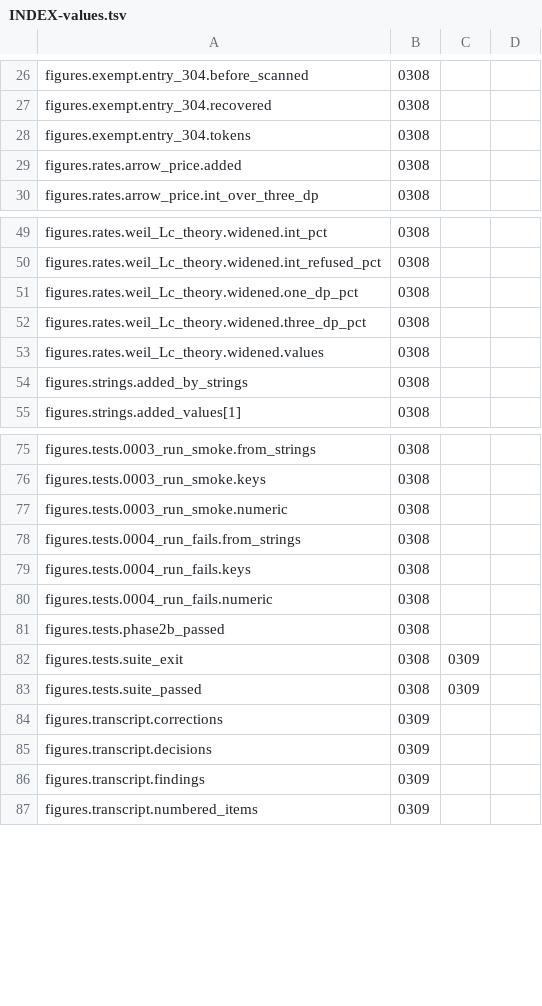
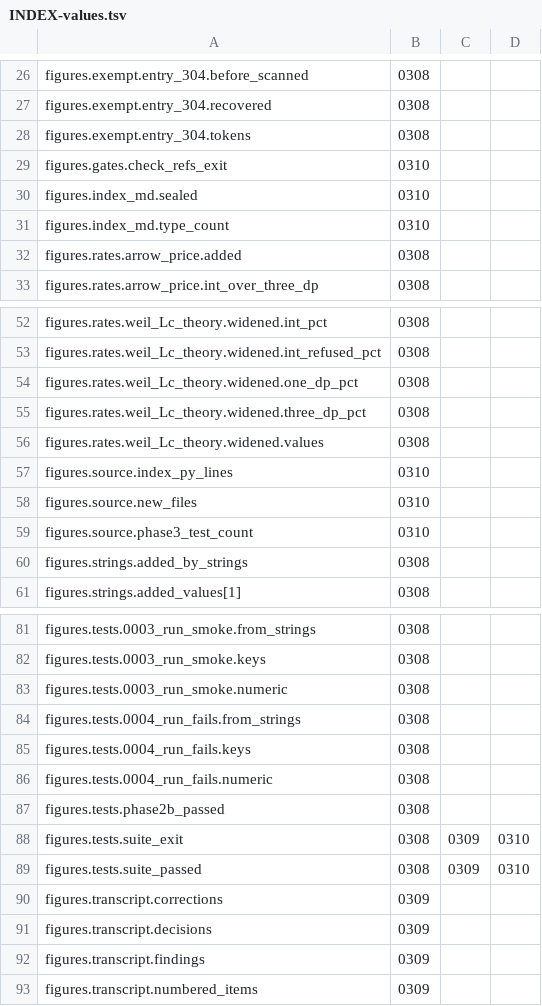
Before and after one commit to juliansambranojr/Primebeat_081426, a TSV file: INDEX-values.tsv, drawn as a sheet; only a part is shown, gaps mark what is left out.

```diff
--- a/INDEX-values.tsv
+++ b/INDEX-values.tsv
@@ -28,2 +28,5 @@ figures.exempt.entry_304.recovered	0308
 figures.exempt.entry_304.tokens	0308
+figures.gates.check_refs_exit	0310
+figures.index_md.sealed	0310
+figures.index_md.type_count	0310
 figures.rates.arrow_price.added	0308
@@ -53,2 +56,5 @@ figures.rates.weil_Lc_theory.widened.three_dp_pct	0308
 figures.rates.weil_Lc_theory.widened.values	0308
+figures.source.index_py_lines	0310
+figures.source.new_files	0310
+figures.source.phase3_test_count	0310
 figures.strings.added_by_strings	0308
@@ -81,4 +87,4 @@ figures.tests.0004_run_fails.numeric	0308
 figures.tests.phase2b_passed	0308
-figures.tests.suite_exit	0308	0309
-figures.tests.suite_passed	0308	0309
+figures.tests.suite_exit	0308	0309	0310
+figures.tests.suite_passed	0308	0309	0310
 figures.transcript.corrections	0309
```
Also changed, not shown: 10 other files.
